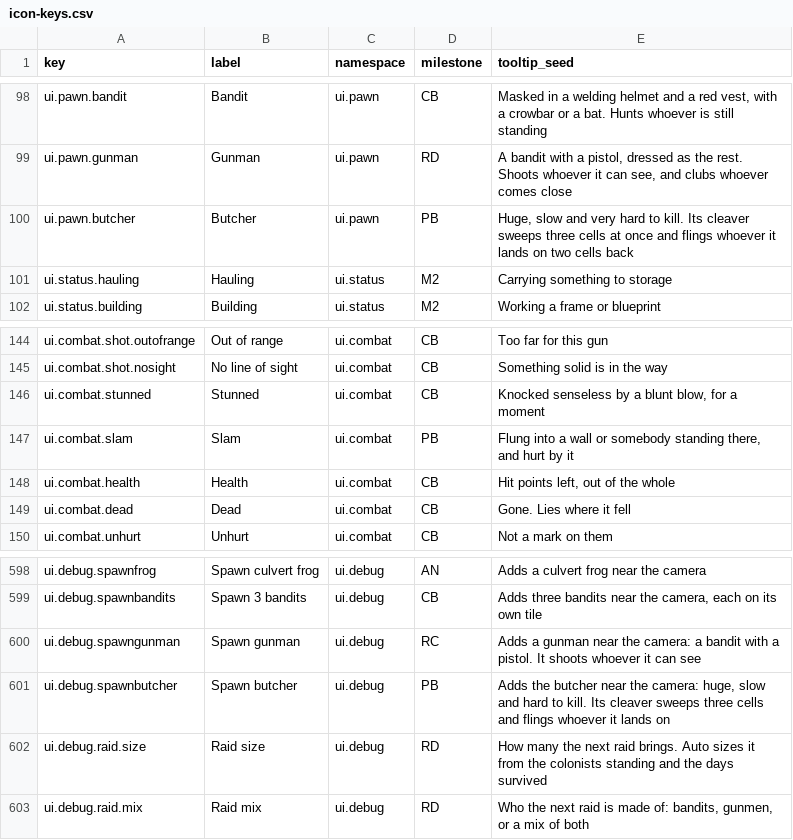
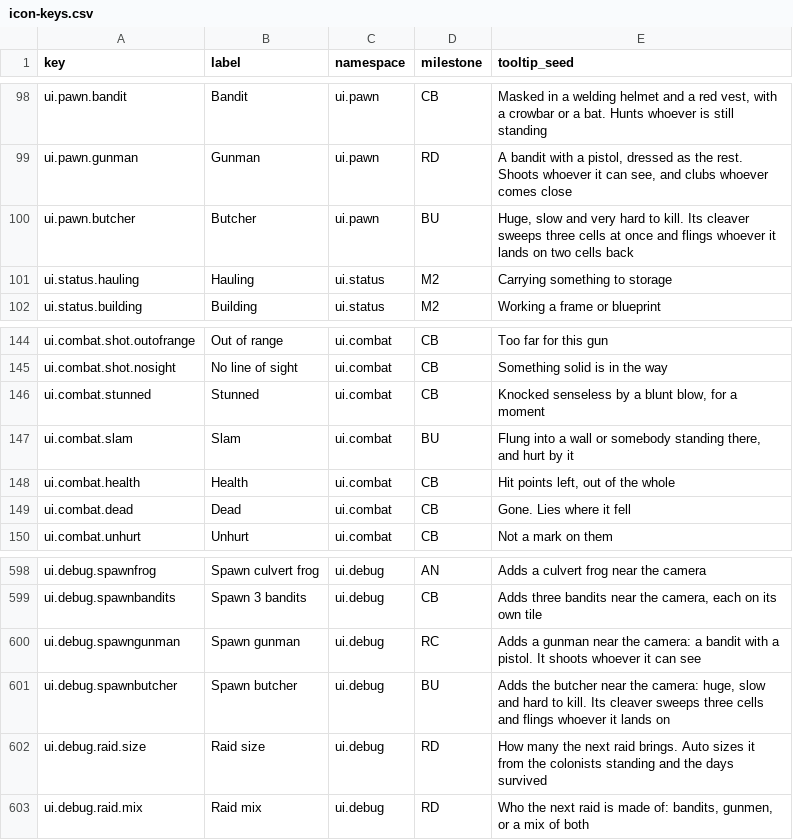
Before and after one commit to 1mitten/odyssey, a CSV file: docs/design/icon-keys.csv, drawn as a sheet; only a part is shown, gaps mark what is left out.

```diff
--- a/docs/design/icon-keys.csv
+++ b/docs/design/icon-keys.csv
@@ -99,3 +99,3 @@ ui.pawn.bandit,Bandit,ui.pawn,CB,"Masked in a welding helmet and a red vest, wit
 ui.pawn.gunman,Gunman,ui.pawn,RD,"A bandit with a pistol, dressed as the rest. Shoots whoever it can see, and clubs whoever comes close"
-ui.pawn.butcher,Butcher,ui.pawn,PB,"Huge, slow and very hard to kill. Its cleaver sweeps three cells at once and flings whoever it lands on two cells back"
+ui.pawn.butcher,Butcher,ui.pawn,BU,"Huge, slow and very hard to kill. Its cleaver sweeps three cells at once and flings whoever it lands on two cells back"
 ui.status.hauling,Hauling,ui.status,M2,Carrying something to storage
@@ -146,3 +146,3 @@ ui.combat.shot.nosight,No line of sight,ui.combat,CB,"Something solid is in the
 ui.combat.stunned,Stunned,ui.combat,CB,"Knocked senseless by a blunt blow, for a moment"
-ui.combat.slam,Slam,ui.combat,PB,"Flung into a wall or somebody standing there, and hurt by it"
+ui.combat.slam,Slam,ui.combat,BU,"Flung into a wall or somebody standing there, and hurt by it"
 ui.combat.health,Health,ui.combat,CB,"Hit points left, out of the whole"
@@ -600,3 +600,3 @@ ui.debug.spawnbandits,Spawn 3 bandits,ui.debug,CB,"Adds three bandits near the c
 ui.debug.spawngunman,Spawn gunman,ui.debug,RC,"Adds a gunman near the camera: a bandit with a pistol. It shoots whoever it can see"
-ui.debug.spawnbutcher,Spawn butcher,ui.debug,PB,"Adds the butcher near the camera: huge, slow and hard to kill. Its cleaver sweeps three cells and flings whoever it lands on"
+ui.debug.spawnbutcher,Spawn butcher,ui.debug,BU,"Adds the butcher near the camera: huge, slow and hard to kill. Its cleaver sweeps three cells and flings whoever it lands on"
 ui.debug.raid.size,Raid size,ui.debug,RD,"How many the next raid brings. Auto sizes it from the colonists standing and the days survived"
```
Also changed, not shown: 8 other files.
